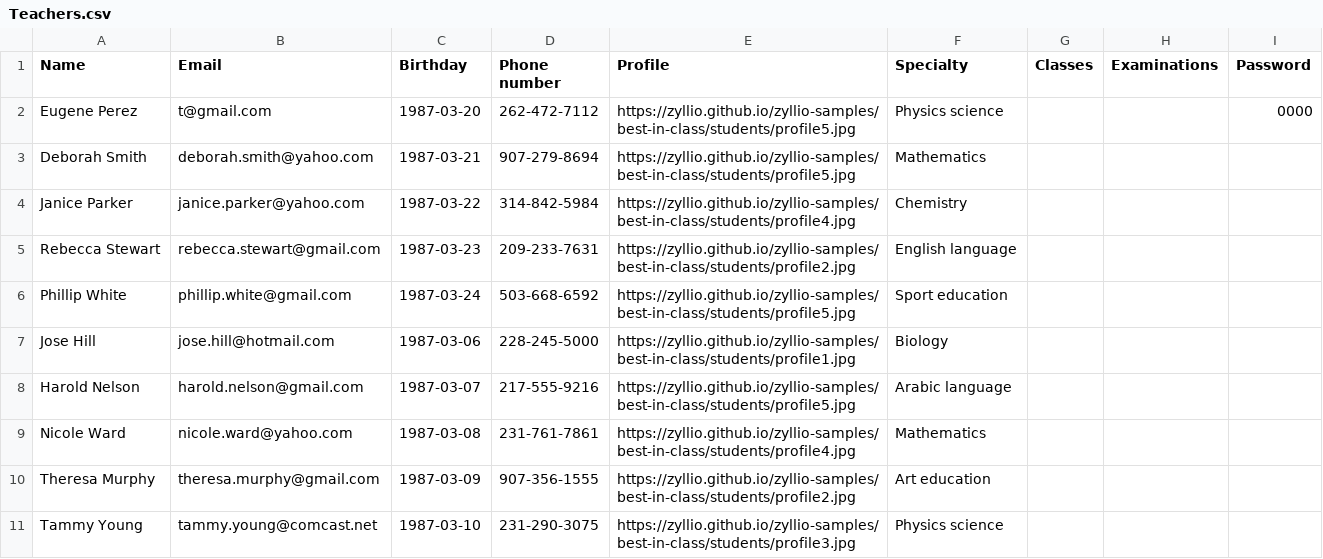
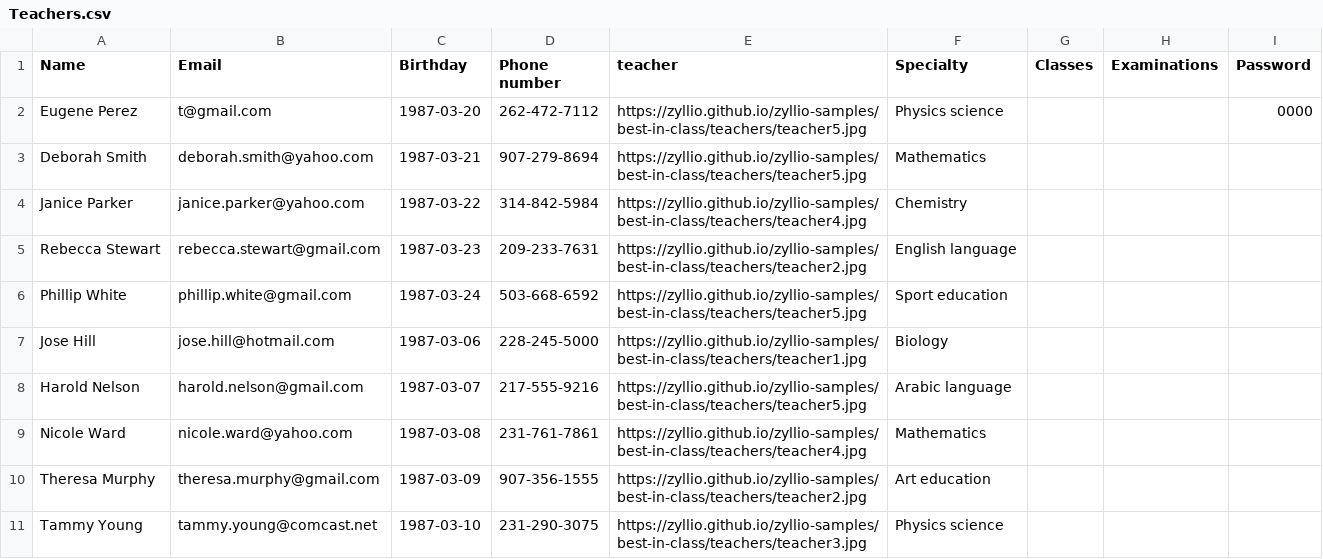
Before and after one commit to zyllio/zyllio-samples, a CSV file: best-in-class/Teachers.csv, drawn as a sheet.

```diff
--- a/best-in-class/Teachers.csv
+++ b/best-in-class/Teachers.csv
@@ -1,11 +1,11 @@
-Name,Email,Birthday,Phone number,Profile,Specialty,Classes,Examinations,Password
-Eugene Perez,t@gmail.com,1987-03-20,262-472-7112,https://zyllio.github.io/zyllio-samples/best-in-class/students/profile5.jpg,Physics science,,,0000
-Deborah Smith,deborah.smith@yahoo.com,1987-03-21,907-279-8694,https://zyllio.github.io/zyllio-samples/best-in-class/students/profile5.jpg,Mathematics,,,
-Janice Parker,janice.parker@yahoo.com,1987-03-22,314-842-5984,https://zyllio.github.io/zyllio-samples/best-in-class/students/profile4.jpg,Chemistry,,,
-Rebecca Stewart,rebecca.stewart@gmail.com,1987-03-23,209-233-7631,https://zyllio.github.io/zyllio-samples/best-in-class/students/profile2.jpg,English language,,,
-Phillip White,phillip.white@gmail.com,1987-03-24,503-668-6592,https://zyllio.github.io/zyllio-samples/best-in-class/students/profile5.jpg,Sport education,,,
-Jose Hill,jose.hill@hotmail.com,1987-03-06,228-245-5000,https://zyllio.github.io/zyllio-samples/best-in-class/students/profile1.jpg,Biology,,,
-Harold Nelson,harold.nelson@gmail.com,1987-03-07,217-555-9216,https://zyllio.github.io/zyllio-samples/best-in-class/students/profile5.jpg,Arabic language,,,
-Nicole Ward,nicole.ward@yahoo.com,1987-03-08,231-761-7861,https://zyllio.github.io/zyllio-samples/best-in-class/students/profile4.jpg,Mathematics,,,
-Theresa Murphy,theresa.murphy@gmail.com,1987-03-09,907-356-1555,https://zyllio.github.io/zyllio-samples/best-in-class/students/profile2.jpg,Art education,,,
-Tammy Young,tammy.young@comcast.net,1987-03-10,231-290-3075,https://zyllio.github.io/zyllio-samples/best-in-class/students/profile3.jpg,Physics science,,,
+Name,Email,Birthday,Phone number,teacher,Specialty,Classes,Examinations,Password
+Eugene Perez,t@gmail.com,1987-03-20,262-472-7112,https://zyllio.github.io/zyllio-samples/best-in-class/teachers/teacher5.jpg,Physics science,,,0000
+Deborah Smith,deborah.smith@yahoo.com,1987-03-21,907-279-8694,https://zyllio.github.io/zyllio-samples/best-in-class/teachers/teacher5.jpg,Mathematics,,,
+Janice Parker,janice.parker@yahoo.com,1987-03-22,314-842-5984,https://zyllio.github.io/zyllio-samples/best-in-class/teachers/teacher4.jpg,Chemistry,,,
+Rebecca Stewart,rebecca.stewart@gmail.com,1987-03-23,209-233-7631,https://zyllio.github.io/zyllio-samples/best-in-class/teachers/teacher2.jpg,English language,,,
+Phillip White,phillip.white@gmail.com,1987-03-24,503-668-6592,https://zyllio.github.io/zyllio-samples/best-in-class/teachers/teacher5.jpg,Sport education,,,
+Jose Hill,jose.hill@hotmail.com,1987-03-06,228-245-5000,https://zyllio.github.io/zyllio-samples/best-in-class/teachers/teacher1.jpg,Biology,,,
+Harold Nelson,harold.nelson@gmail.com,1987-03-07,217-555-9216,https://zyllio.github.io/zyllio-samples/best-in-class/teachers/teacher5.jpg,Arabic language,,,
+Nicole Ward,nicole.ward@yahoo.com,1987-03-08,231-761-7861,https://zyllio.github.io/zyllio-samples/best-in-class/teachers/teacher4.jpg,Mathematics,,,
+Theresa Murphy,theresa.murphy@gmail.com,1987-03-09,907-356-1555,https://zyllio.github.io/zyllio-samples/best-in-class/teachers/teacher2.jpg,Art education,,,
+Tammy Young,tammy.young@comcast.net,1987-03-10,231-290-3075,https://zyllio.github.io/zyllio-samples/best-in-class/teachers/teacher3.jpg,Physics science,,,
```
Also changed, not shown: 5 other files.
